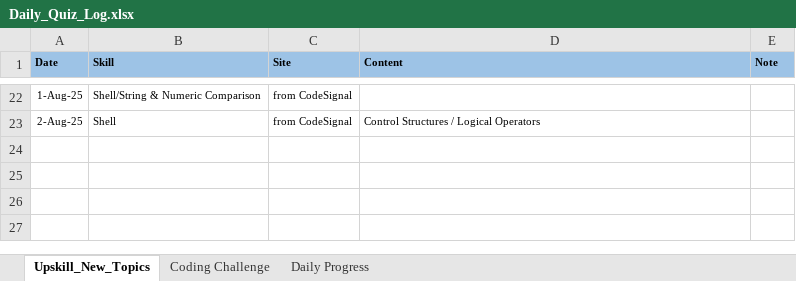
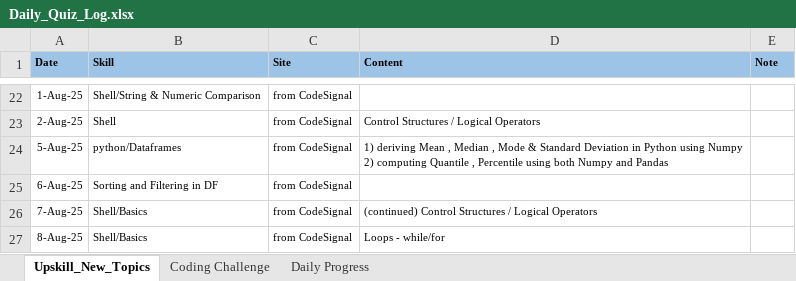
Before and after one commit to anabishi91/Tech_Revolutionist, an Excel workbook: Daily_Quiz_Log.xlsx, sheet Upskill_New_Topics, drawn as a sheet; only a part is shown, gaps mark what is left out; values as stored, in another font and other column widths than the file's, no borders; charts and pictures not drawn; ↵ is a line break in a cell; the diff names each change by its address in the sheet, - before the commit and + after, or states it on an @@ line.

```diff
--- a/Daily_Quiz_Log.xlsx (sheet Upskill_New_Topics)
+++ b/Daily_Quiz_Log.xlsx (sheet Upskill_New_Topics)
+row 24: 5-Aug-25 | python/Dataframes | from CodeSignal | 1) deriving Mean , Median , Mode & Standard Deviation in Python using Numpy ↵ 2) computing Quantile , Percentile using both Numpy and Pandas
+row 25: 6-Aug-25 | Sorting and Filtering in DF | from CodeSignal
+row 26: 7-Aug-25 | Shell/Basics | from CodeSignal | (continued) Control Structures / Logical Operators
+row 27: 8-Aug-25 | Shell/Basics | from CodeSignal | Loops - while/for
```
Also changed, not shown: sheet Coding Challenge, sheet Daily Progress, charts or pictures.
